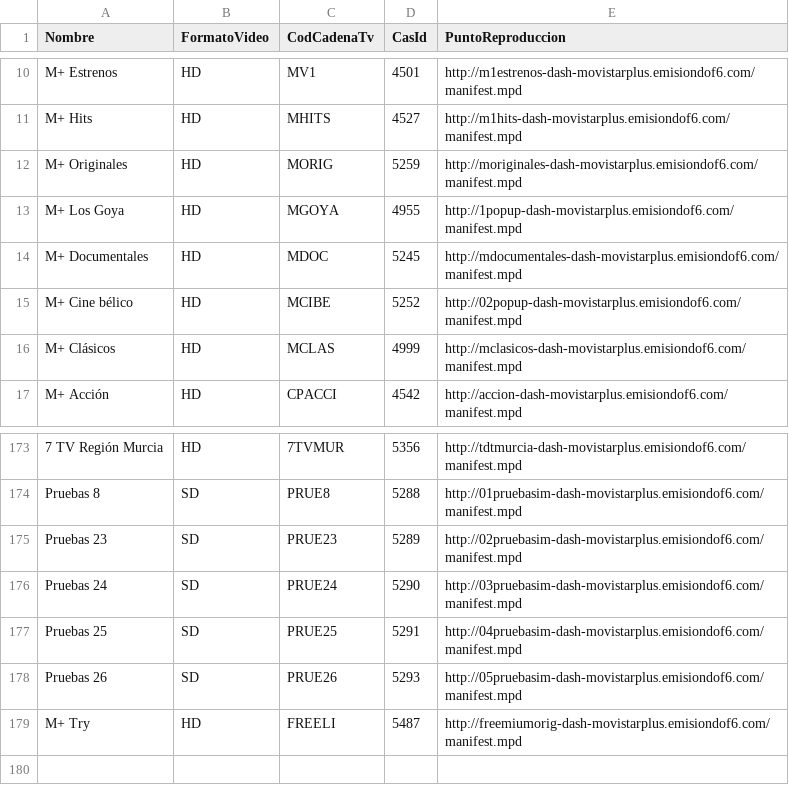
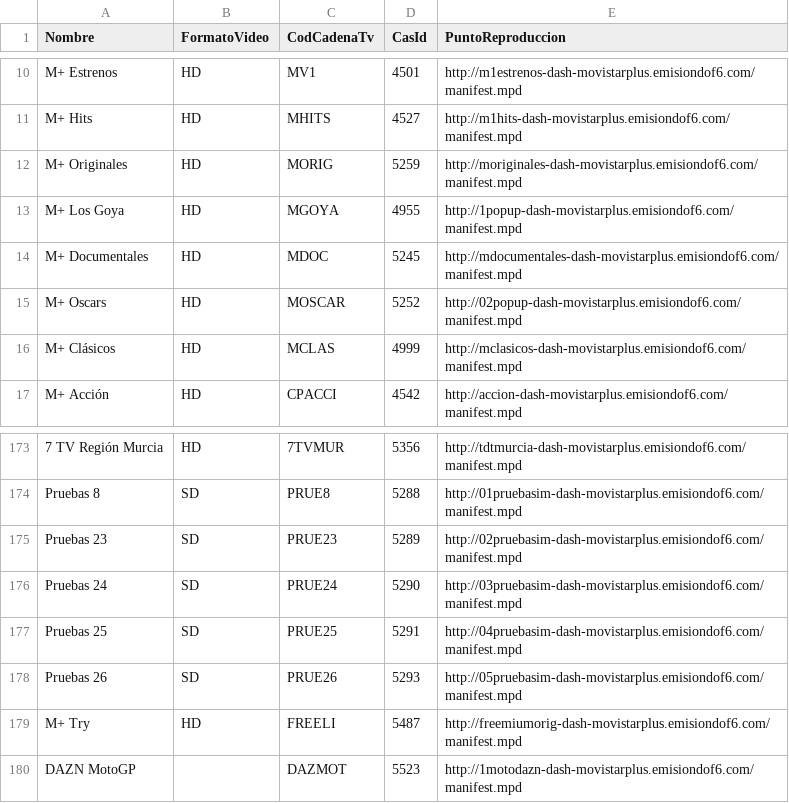
Before and after one commit to 1YZTOOAr/Mfeed, a CSV file: difusion.csv, drawn as a sheet; only a part is shown, gaps mark what is left out.

```diff
--- a/difusion.csv
+++ b/difusion.csv
@@ -14,3 +14,3 @@ M+ Los Goya,HD,MGOYA,4955,http://1popup-dash-movistarplus.emisiondof6.com/manife
 M+ Documentales,HD,MDOC,5245,http://mdocumentales-dash-movistarplus.emisiondof6.com/manifest.mpd
-M+ Cine bélico,HD,MCIBE,5252,http://02popup-dash-movistarplus.emisiondof6.com/manifest.mpd
+M+ Oscars,HD,MOSCAR,5252,http://02popup-dash-movistarplus.emisiondof6.com/manifest.mpd
 M+ Clásicos,HD,MCLAS,4999,http://mclasicos-dash-movistarplus.emisiondof6.com/manifest.mpd
@@ -179 +179,2 @@ Pruebas 26,SD,PRUE26,5293,http://05pruebasim-dash-movistarplus.emisiondof6.com/m
 M+ Try,HD,FREELI,5487,http://freemiumorig-dash-movistarplus.emisiondof6.com/manifest.mpd
+DAZN MotoGP,,DAZMOT,5523,http://1motodazn-dash-movistarplus.emisiondof6.com/manifest.mpd
```
Also changed, not shown: ott.csv.
